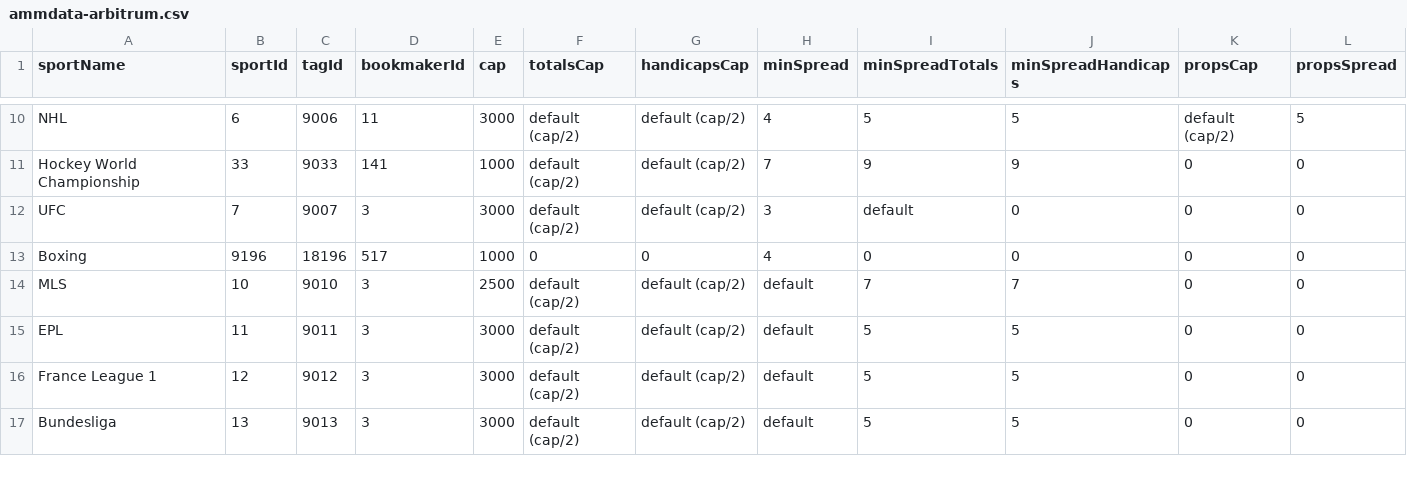
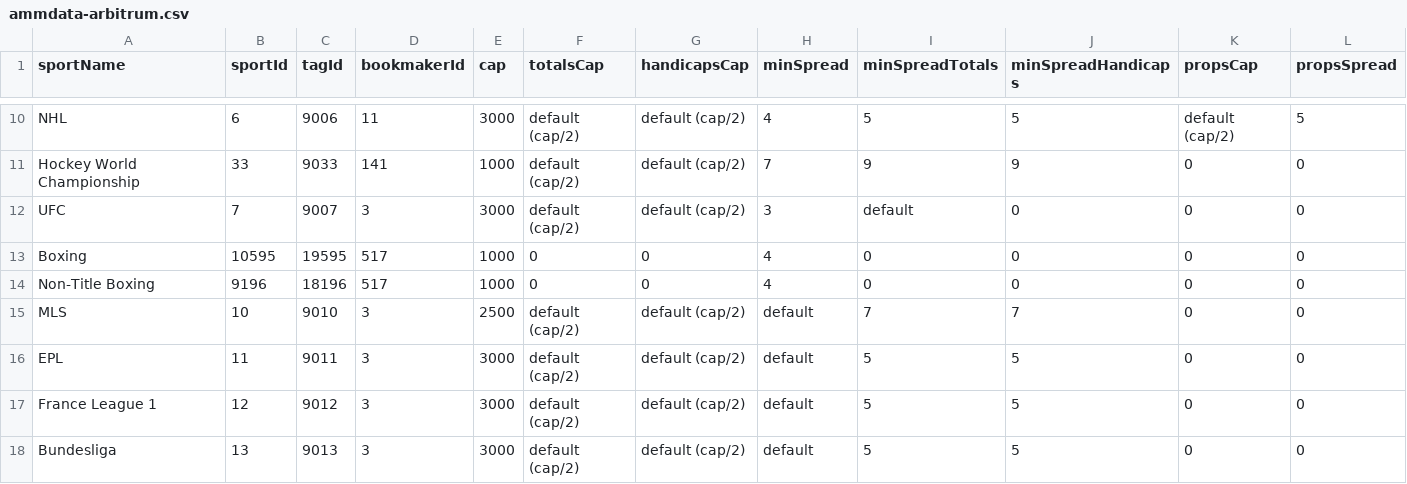
Before and after one commit to thales-markets/overtime-amm-data, a CSV file: ammdata-arbitrum.csv, drawn as a sheet; only a part is shown, gaps mark what is left out; rows hold the shown columns only; the diff names each change by its address in the sheet, - before the commit and + after, or states it on an @@ line.

Commit message:
Update ammdata-arbitrum.csv

```diff
--- a/ammdata-arbitrum.csv
+++ b/ammdata-arbitrum.csv
-B13 (sportId): 9196
+B13 (sportId): 10595
-C13 (tagId): 18196
+C13 (tagId): 19595
+row 14: Non-Title Boxing | 9196 | 18196 | 517 | 1000 | 0 | 0 | 4 | 0 | 0 | 0 | 0
```
